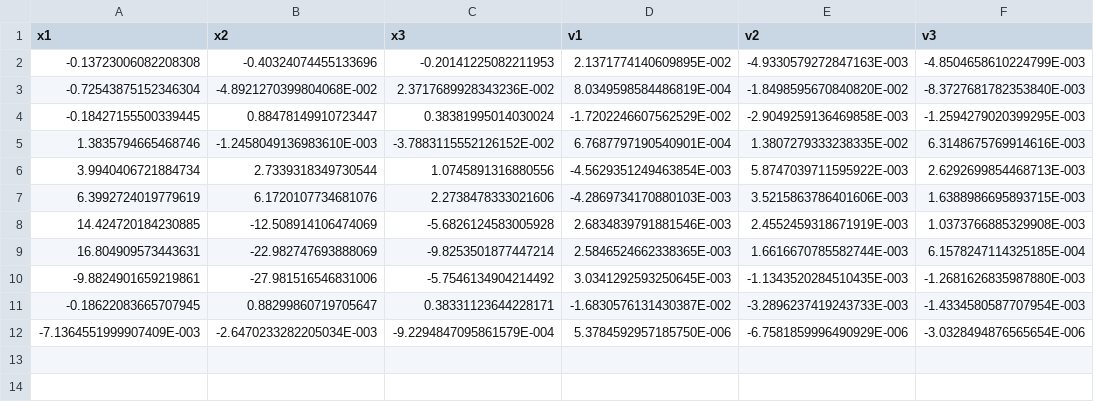
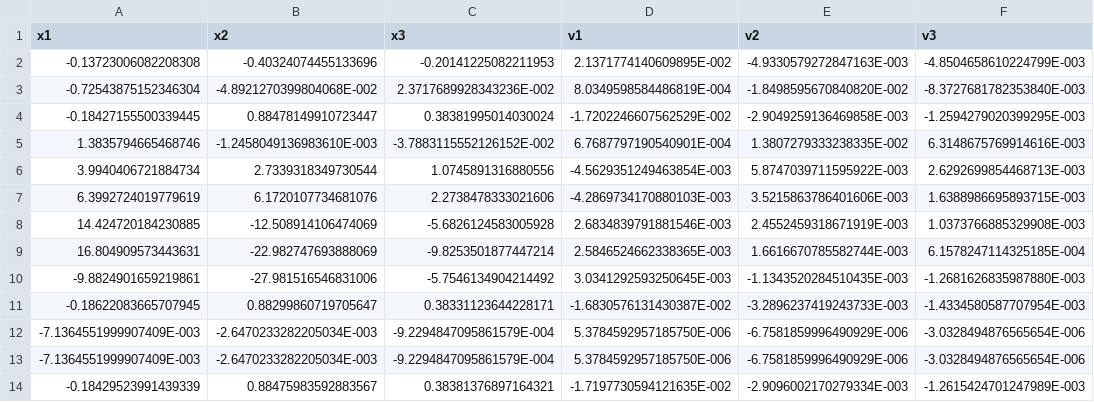
Before and after one commit to 1981hli/obt, a CSV file: data/initdata.csv, drawn as a sheet; the diff names each change by its address in the sheet, - before the commit and + after, or states it on an @@ line.

Commit message:
modified:   data/bodydata.csv 	modified:   data/initdata.csv 	modified:   de430/read 	modified:   de430/read.f90 	modified:   src/common.lua 	modified:   src/main.lua 	modified:   src/plot.html 	new file:   src/readcsv.js

```diff
--- a/data/initdata.csv
+++ b/data/initdata.csv
+row 13: -7.1364551999907409E-003 | -2.6470233282205034E-003 | -9.2294847095861579E-004 | 5.3784592957185750E-006 | -6.7581859996490929E-006 | -3.0328494876565654E-006
+row 14: -0.18429523991439339 | 0.88475983592883567 | 0.38381376897164321 | -1.7197730594121635E-002 | -2.9096002170279334E-003 | -1.2615424701247989E-003
```
Also changed, not shown: data/bodydata.csv, 6 other files.
